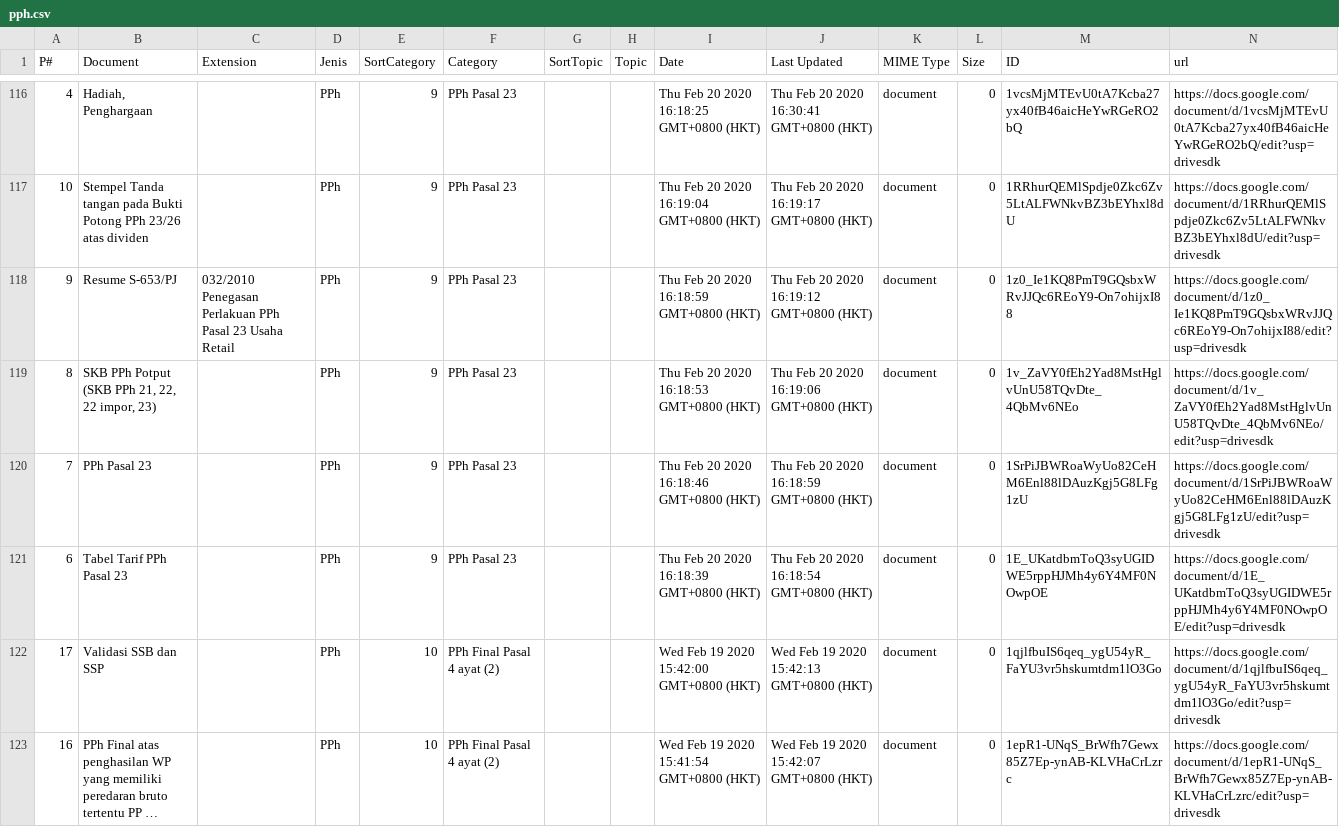
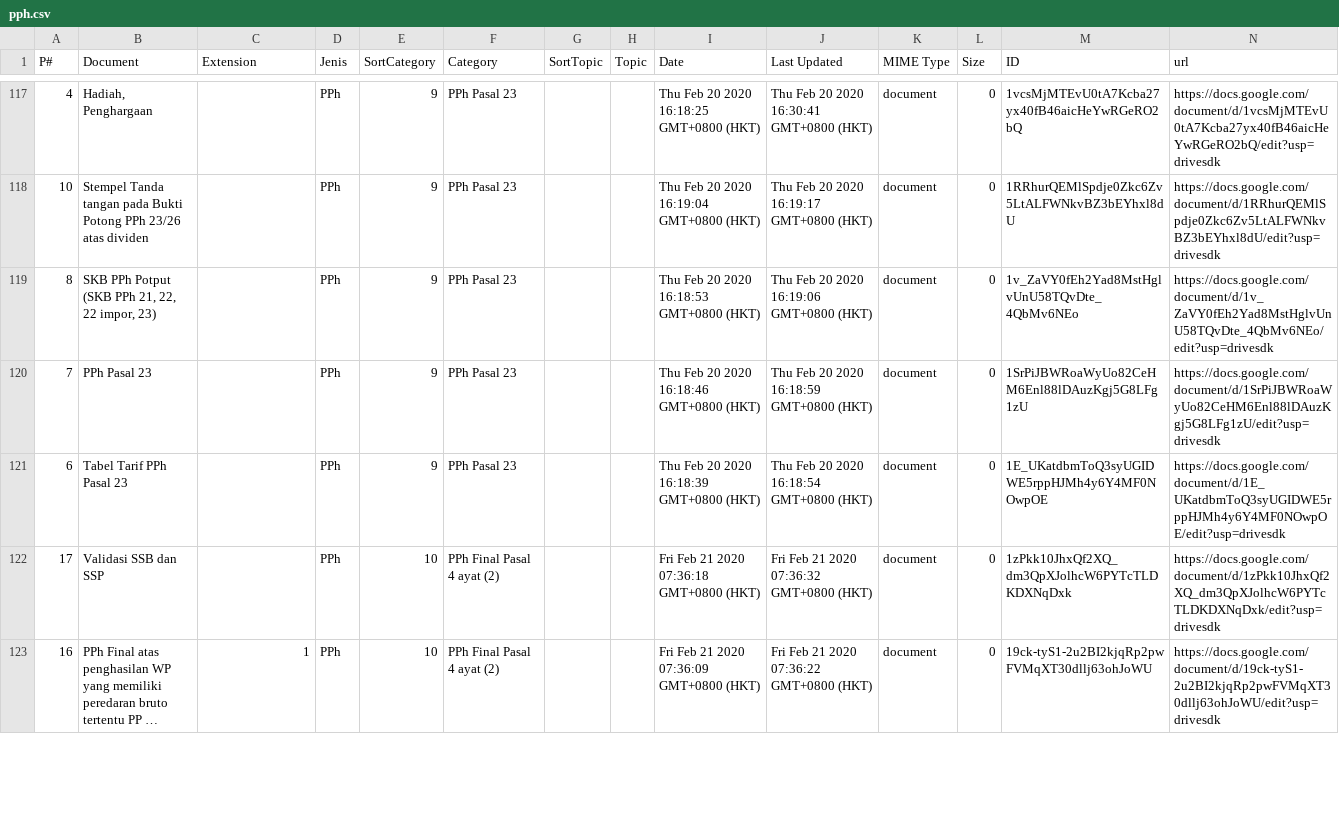
Before and after one commit to kelaspajak/kelaspajak.github.io, a CSV file: _data/pph.csv, drawn as a sheet; only a part is shown, gaps mark what is left out; long unchanged cells end in …; removed rows and columns are numbered as before the commit, all else as after; the diff covers the shown part only; the diff names each change by its address in the sheet, - before the commit and + after, or states it on an @@ line.

Commit message:
Update pph.csv

```diff
--- a/_data/pph.csv
+++ b/_data/pph.csv
-row 118: 9 | Resume S-653/PJ | 032/2010 Penegasan Perlakuan PPh Pasal 23 Usaha Retail | PPh | 9 | PPh Pasal 23 |  |  | Thu Feb 20 2020 16:18:59 GMT+0800 (HKT) | Thu Feb 20 2020 16:19:12 GMT+0800 (HKT) | document | 0 | 1z0_Ie1KQ8PmT9GQsbxWRvJJQc6REoY9-On7ohijxI88 | https://docs.google.com/document/d/1z0_Ie1KQ8PmT9GQsbxWRvJJQc6REoY9-On7ohijxI88/edit?usp=drivesdk
-I122 (Date): Wed Feb 19 2020 15:42:00 GMT+0800 (HKT)
+I122 (Date): Fri Feb 21 2020 07:36:18 GMT+0800 (HKT)
-J122 (Last Updated): Wed Feb 19 2020 15:42:13 GMT+0800 (HKT)
+J122 (Last Updated): Fri Feb 21 2020 07:36:32 GMT+0800 (HKT)
-M122 (ID): 1qjlfbuIS6qeq_ygU54yR_FaYU3vr5hskumtdm1lO3Go
+M122 (ID): 1zPkk10JhxQf2XQ_dm3QpXJolhcW6PYTcTLDKDXNqDxk
-N122 (url): https://docs.google.com/document/d/1qjlfbuIS6qeq_ygU54yR_FaYU3vr5hskumtdm1lO3Go/edit?usp=drivesdk
+N122 (url): https://docs.google.com/document/d/1zPkk10JhxQf2XQ_dm3QpXJolhcW6PYTcTLDKDXNqDxk/edit?usp=drivesdk
-C123 (Extension): (empty)
+C123 (Extension): 1
-I123 (Date): Wed Feb 19 2020 15:41:54 GMT+0800 (HKT)
+I123 (Date): Fri Feb 21 2020 07:36:09 GMT+0800 (HKT)
-J123 (Last Updated): Wed Feb 19 2020 15:42:07 GMT+0800 (HKT)
+J123 (Last Updated): Fri Feb 21 2020 07:36:22 GMT+0800 (HKT)
-M123 (ID): 1epR1-UNqS_BrWfh7Gewx85Z7Ep-ynAB-KLVHaCrLzrc
+M123 (ID): 19ck-tyS1-2u2BI2kjqRp2pwFVMqXT30dllj63ohJoWU
-N123 (url): https://docs.google.com/document/d/1epR1-UNqS_BrWfh7Gewx85Z7Ep-ynAB-KLVHaCrLzrc/edit?usp=drivesdk
+N123 (url): https://docs.google.com/document/d/19ck-tyS1-2u2BI2kjqRp2pwFVMqXT30dllj63ohJoWU/edit?usp=drivesdk
```
Also changed, not shown: 2 added rows, 1 removed row and 63 edited cells elsewhere in this file.
